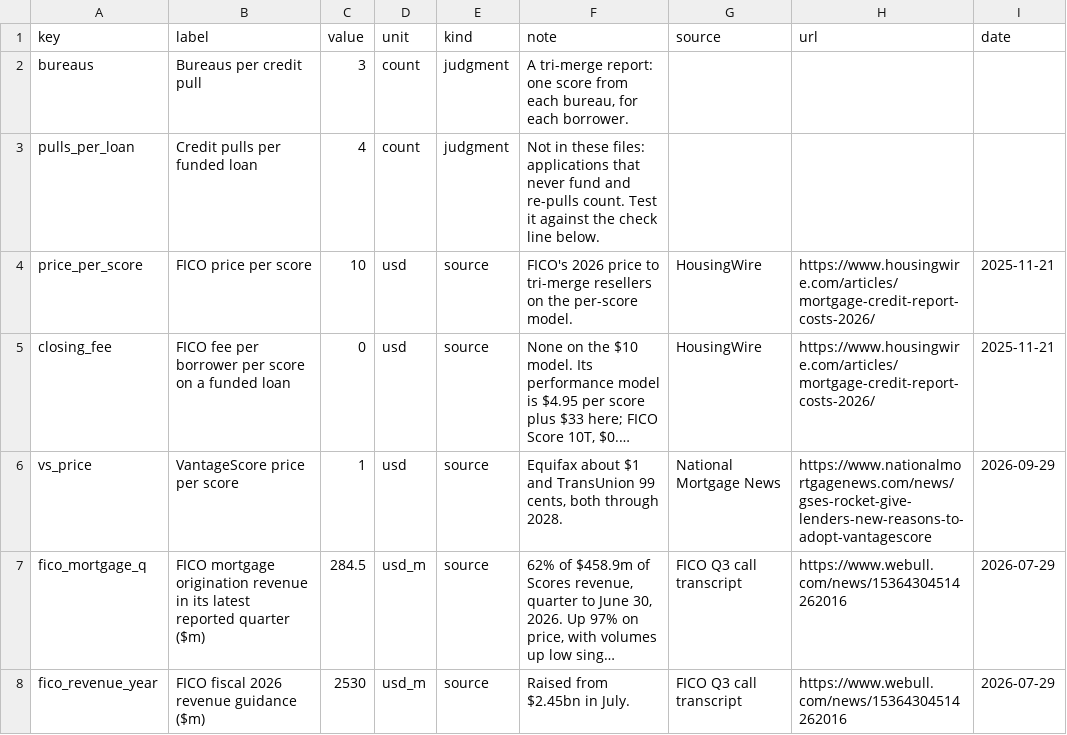
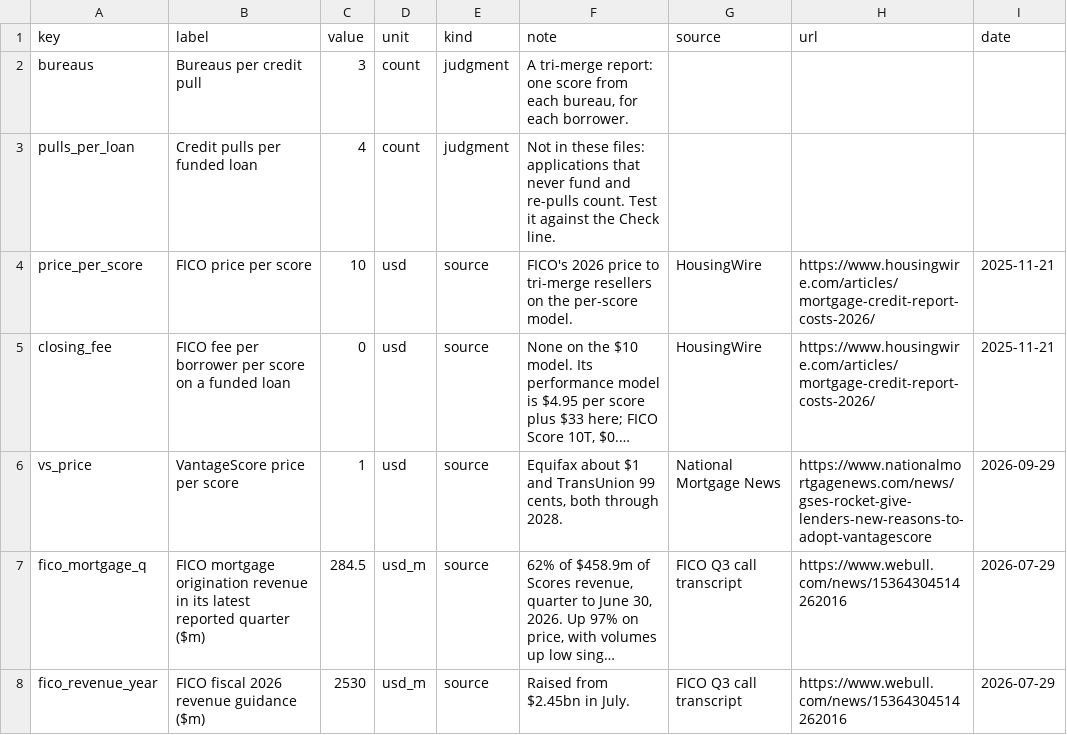
Before and after one commit to minajpara-cyber/vantagescore-adoption-tracker, a CSV file: reference/assumptions.csv, drawn as a sheet; long unchanged cells end in ….

```diff
--- a/reference/assumptions.csv
+++ b/reference/assumptions.csv
@@ -2,3 +2,3 @@ key,label,value,unit,kind,note,source,url,date
 bureaus,Bureaus per credit pull,3,count,judgment,"A tri-merge report: one score from each bureau, for each borrower.",,,
-pulls_per_loan,Credit pulls per funded loan,4,count,judgment,"Not in these files: applications that never fund and re-pulls count. Test it against the check line below.",,,
+pulls_per_loan,Credit pulls per funded loan,4,count,judgment,"Not in these files: applications that never fund and re-pulls count. Test it against the Check line.",,,
 price_per_score,FICO price per score,10,usd,source,"FICO's 2026 price to tri-merge resellers on the per-score model.",HousingWire,https://www.housingwire.com/articles/mortgage-credit-report-costs-2026/,2025-11-21
```
Also changed, not shown: reference/sellers.csv, 31 other files.
